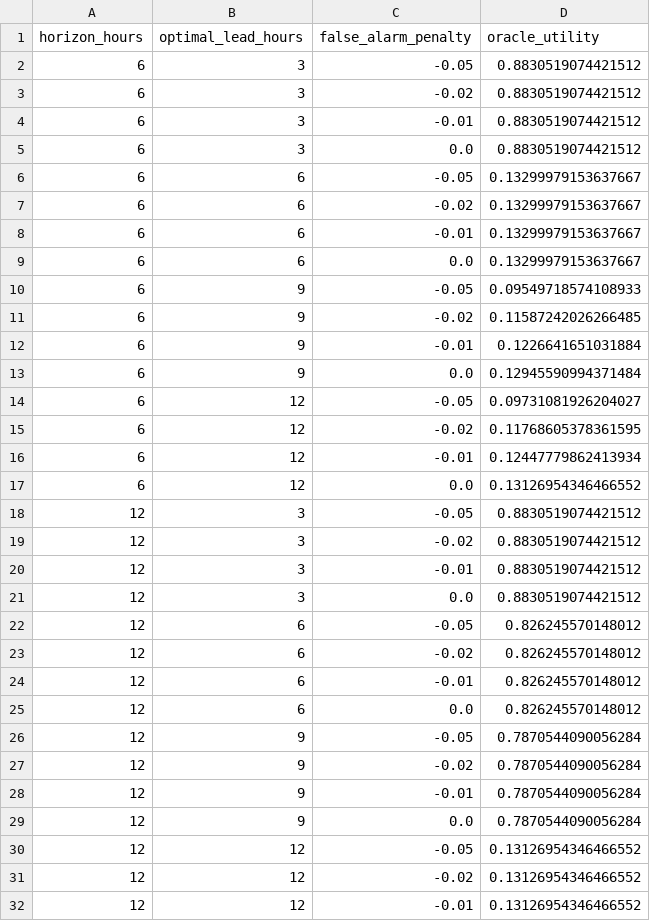
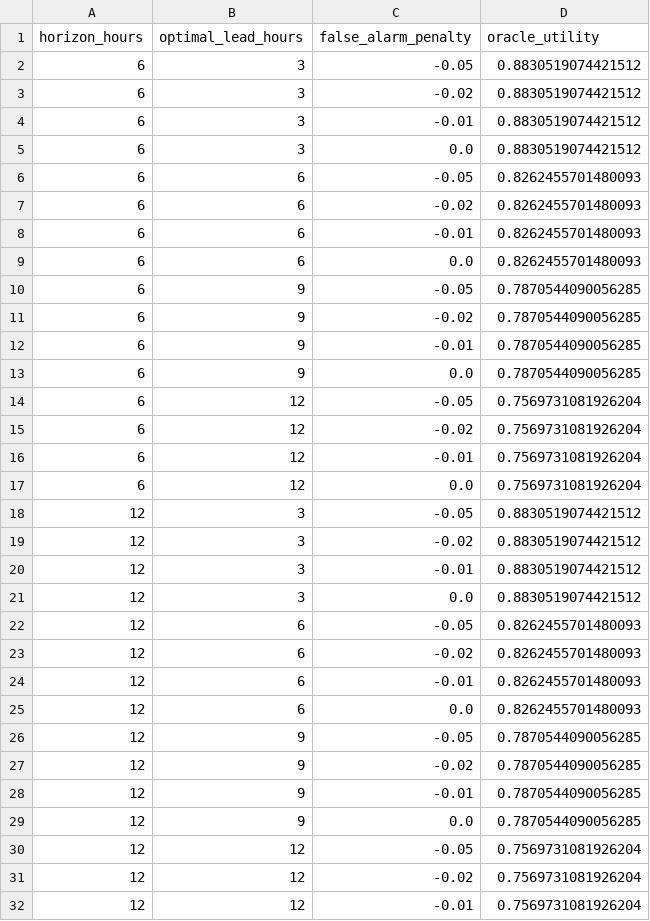
Before and after one commit to PravinbalajiR/Hybrid-Transform-for-Early-Sepsis-Prediction, a CSV file: results/phase17/phase17_oracle_action_space.csv, drawn as a sheet; only a part is shown; the diff covers the shown part only.

```diff
--- a/results/phase17/phase17_oracle_action_space.csv
+++ b/results/phase17/phase17_oracle_action_space.csv
@@ -5,14 +5,14 @@ horizon_hours,optimal_lead_hours,false_alarm_penalty,oracle_utility
 6,3,0.0,0.8830519074421512
-6,6,-0.05,0.13299979153637667
-6,6,-0.02,0.13299979153637667
-6,6,-0.01,0.13299979153637667
-6,6,0.0,0.13299979153637667
-6,9,-0.05,0.09549718574108933
-6,9,-0.02,0.11587242026266485
-6,9,-0.01,0.1226641651031884
-6,9,0.0,0.12945590994371484
-6,12,-0.05,0.09731081926204027
-6,12,-0.02,0.11768605378361595
-6,12,-0.01,0.12447779862413934
-6,12,0.0,0.13126954346466552
+6,6,-0.05,0.8262455701480093
+6,6,-0.02,0.8262455701480093
+6,6,-0.01,0.8262455701480093
+6,6,0.0,0.8262455701480093
+6,9,-0.05,0.7870544090056285
+6,9,-0.02,0.7870544090056285
+6,9,-0.01,0.7870544090056285
+6,9,0.0,0.7870544090056285
+6,12,-0.05,0.7569731081926204
+6,12,-0.02,0.7569731081926204
+6,12,-0.01,0.7569731081926204
+6,12,0.0,0.7569731081926204
 12,3,-0.05,0.8830519074421512
@@ -21,12 +21,12 @@ horizon_hours,optimal_lead_hours,false_alarm_penalty,oracle_utility
 12,3,0.0,0.8830519074421512
-12,6,-0.05,0.826245570148012
-12,6,-0.02,0.826245570148012
-12,6,-0.01,0.826245570148012
-12,6,0.0,0.826245570148012
-12,9,-0.05,0.7870544090056284
-12,9,-0.02,0.7870544090056284
-12,9,-0.01,0.7870544090056284
-12,9,0.0,0.7870544090056284
-12,12,-0.05,0.13126954346466552
-12,12,-0.02,0.13126954346466552
-12,12,-0.01,0.13126954346466552
+12,6,-0.05,0.8262455701480093
+12,6,-0.02,0.8262455701480093
+12,6,-0.01,0.8262455701480093
+12,6,0.0,0.8262455701480093
+12,9,-0.05,0.7870544090056285
+12,9,-0.02,0.7870544090056285
+12,9,-0.01,0.7870544090056285
+12,9,0.0,0.7870544090056285
+12,12,-0.05,0.7569731081926204
+12,12,-0.02,0.7569731081926204
+12,12,-0.01,0.7569731081926204
```
Also changed, not shown: 25 edited cells elsewhere in this file, results/phase17/phase17_counterfactual_utility.csv, results/phase17_counterfactual_utility.csv, 57 other files.
